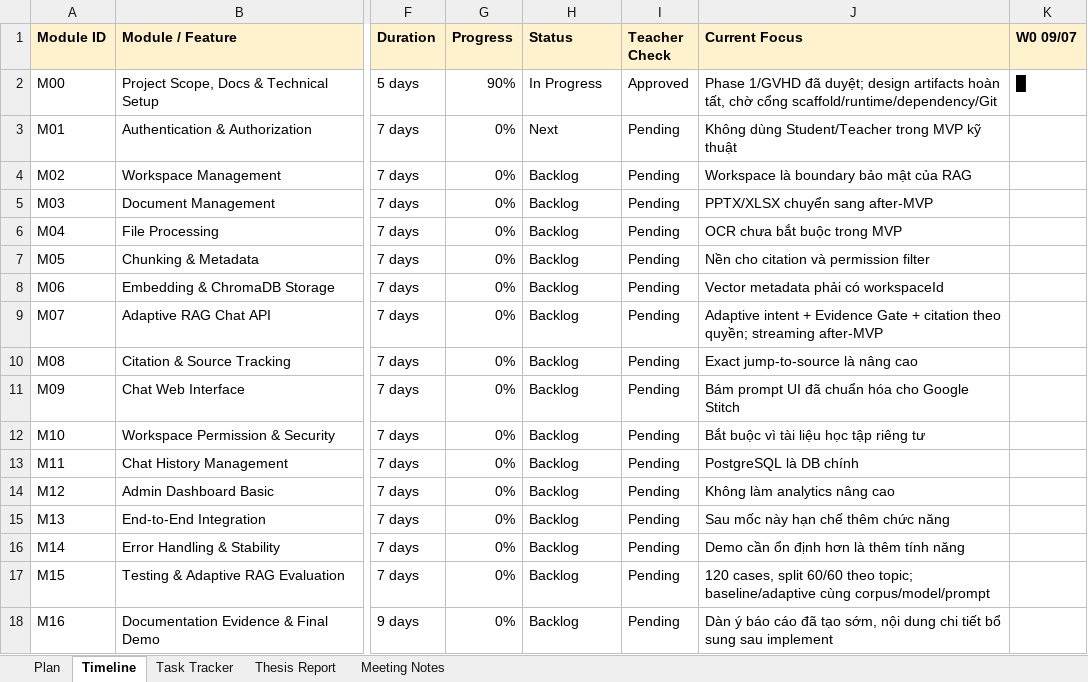
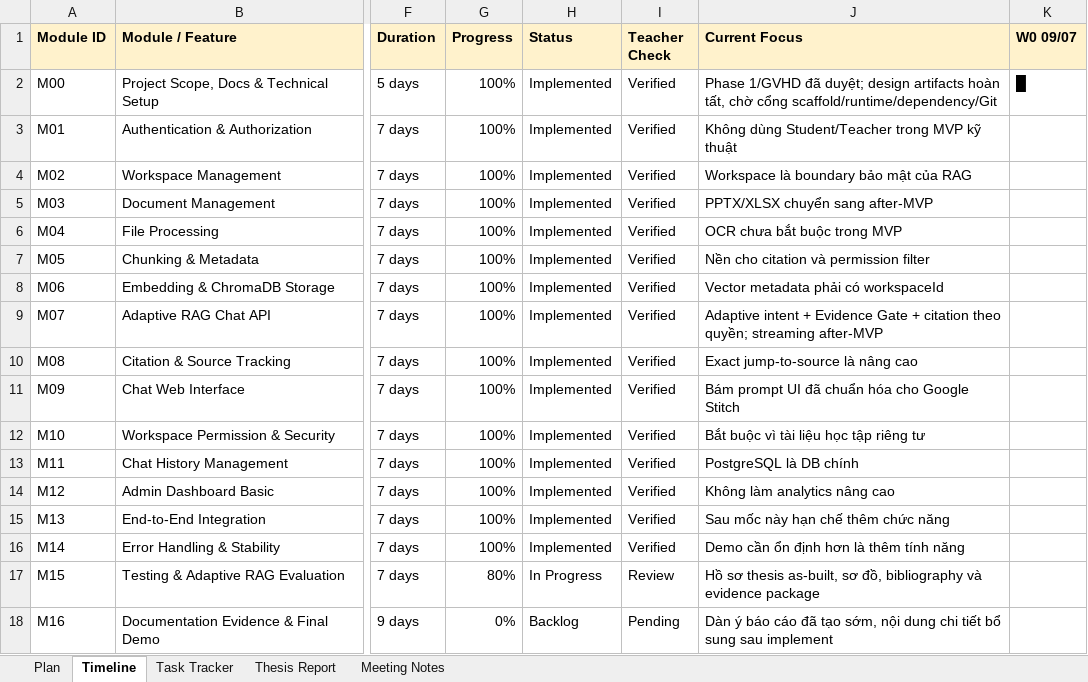
Before and after one commit to Hiep0718/unichat, an Excel workbook: docs/thesis/04-ke-hoach-va-tien-do/ke-hoach-bao-cao-khoa-luan.xlsx, sheet Timeline, drawn as a sheet; only a part is shown, gaps mark what is left out; values as stored, in another font and other column widths than the file's, no borders; the diff names each change by its address in the sheet, - before the commit and + after, or states it on an @@ line.

```diff
--- a/docs/thesis/04-ke-hoach-va-tien-do/ke-hoach-bao-cao-khoa-luan.xlsx (sheet Timeline)
+++ b/docs/thesis/04-ke-hoach-va-tien-do/ke-hoach-bao-cao-khoa-luan.xlsx (sheet Timeline)
-G2 (Progress): 90%
+G2 (Progress): 100%
-H2 (Status): In Progress
+H2 (Status): Implemented
-I2 (Teacher Check): Approved
+I2 (Teacher Check): Verified
-G3:G16 (Progress): 0%
+G3:G16 (Progress): 100%
-H3 (Status): Next
+H3 (Status): Implemented
-I3:I16 (Teacher Check): Pending
+I3:I16 (Teacher Check): Verified
-H4:H16 (Status): Backlog
+H4:H16 (Status): Implemented
-G17 (Progress): 0%
+G17 (Progress): 80%
-H17 (Status): Backlog
+H17 (Status): In Progress
-I17 (Teacher Check): Pending
+I17 (Teacher Check): Review
-J17 (Current Focus): 120 cases, split 60/60 theo topic; baseline/adaptive cùng corpus/model/prompt
+J17 (Current Focus): Hồ sơ thesis as-built, sơ đồ, bibliography và evidence package
```
Also changed, not shown: sheet Plan, 13 other files.
